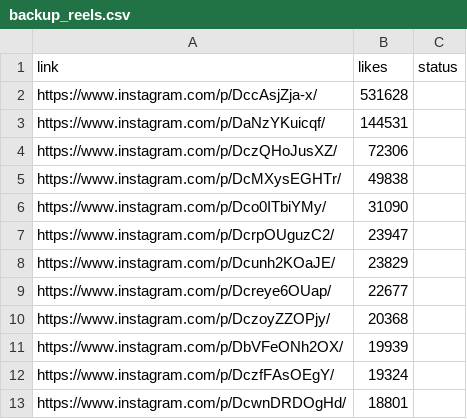
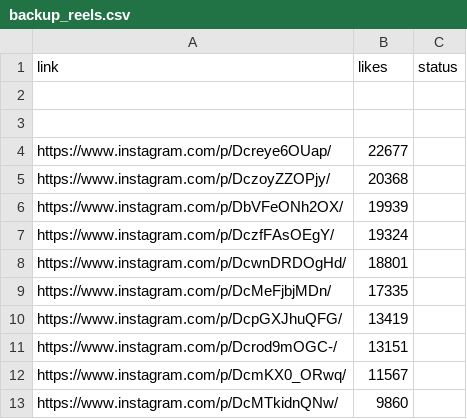
Before and after one commit to rjydly/feedity.tv, a CSV file: backup_reels.csv, drawn as a sheet; only a part is shown; the shorter side is filled out with more unchanged rows; the diff names each change by its address in the sheet, - before the commit and + after, or states it on an @@ line.

Commit message:
Actualizar backup_reels.csv

```diff
--- a/backup_reels.csv
+++ b/backup_reels.csv
-row 2: https://www.instagram.com/p/DccAsjZja-x/ | 531628
+row 2: (empty)
-row 3: https://www.instagram.com/p/DaNzYKuicqf/ | 144531
+row 3: (empty)
-row 4: https://www.instagram.com/p/DczQHoJusXZ/ | 72306
-row 5: https://www.instagram.com/p/DcMXysEGHTr/ | 49838
-row 6: https://www.instagram.com/p/Dco0ITbiYMy/ | 31090
-row 7: https://www.instagram.com/p/DcrpOUguzC2/ | 23947
-row 8: https://www.instagram.com/p/Dcunh2KOaJE/ | 23829
```
